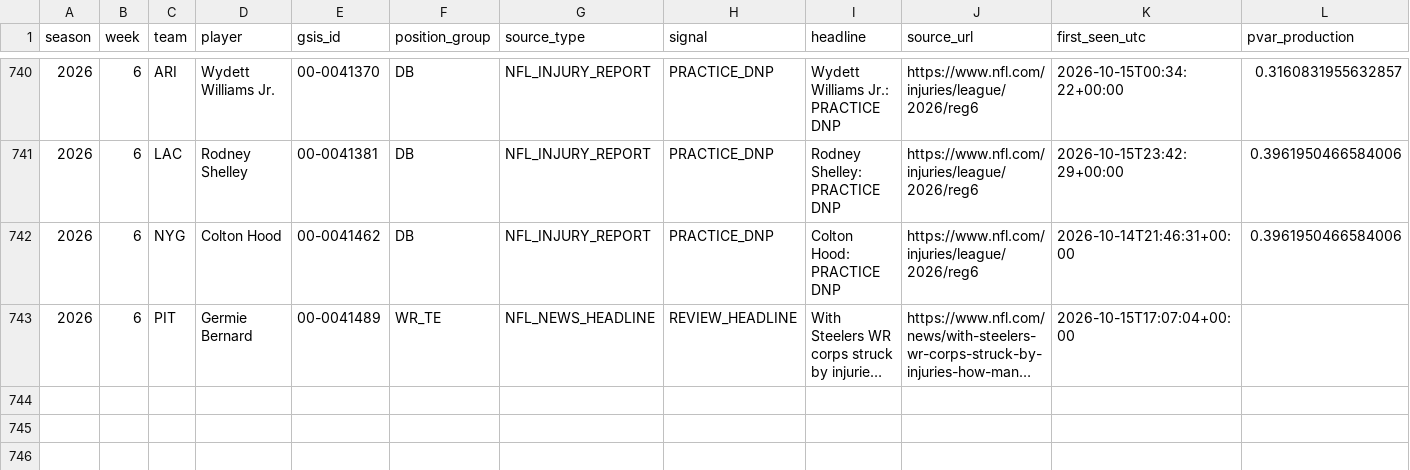
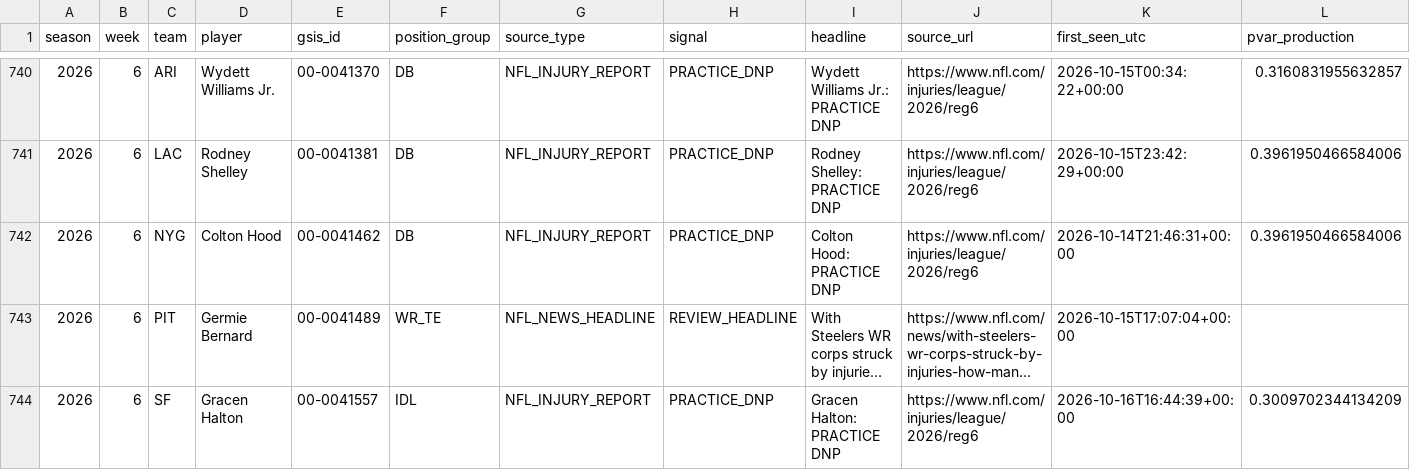
Before and after one commit to zgriesser-hue/-core-v2-nfl, a CSV file: data/monitor/injury_review_queue_2026.csv, drawn as a sheet; only a part is shown, gaps mark what is left out; long unchanged cells end in …; rows hold the shown columns only; the diff names each change by its address in the sheet, - before the commit and + after, or states it on an @@ line.

Commit message:
data: queue new official injury review leads

```diff
--- a/data/monitor/injury_review_queue_2026.csv
+++ b/data/monitor/injury_review_queue_2026.csv
+row 744: 2026 | 6 | SF | Gracen Halton | 00-0041557 | IDL | NFL_INJURY_REPORT | PRACTICE_DNP | Gracen Halton: PRACTICE DNP | https://www.nfl.com/injuries/league/2026/reg6 | 2026-10-16T16:44:39+00:00 | 0.3009702344134209
```
